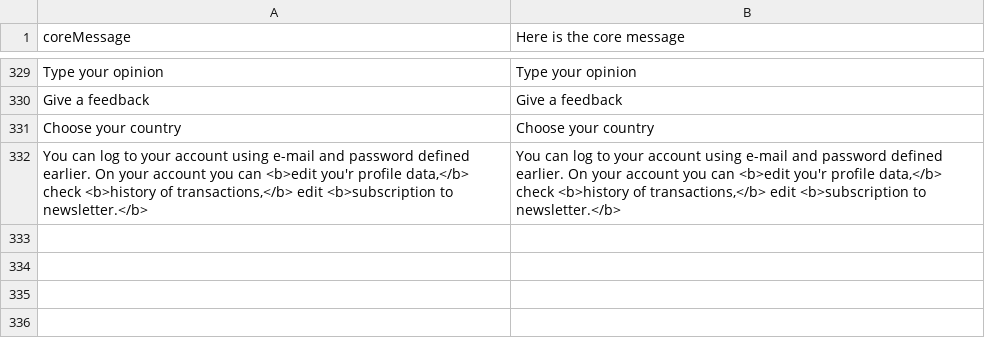
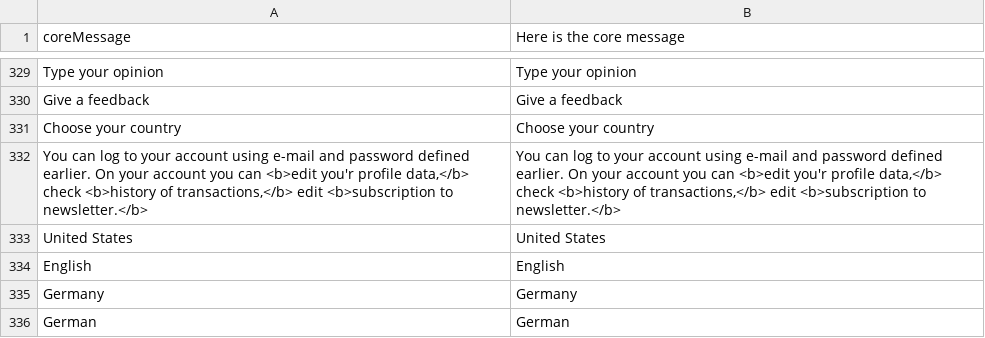
Before and after one commit to nicholidev/vue-store, a CSV file: core/resource/i18n/en-US.csv, drawn as a sheet; only a part is shown, gaps mark what is left out; the diff names each change by its address in the sheet, - before the commit and + after, or states it on an @@ line.

Commit message:
Language switcher translation

```diff
--- a/core/resource/i18n/en-US.csv
+++ b/core/resource/i18n/en-US.csv
+row 333: United States | United States
+row 334: English | English
+row 335: Germany | Germany
+row 336: German | German
```
Also changed, not shown: 1 other file.
